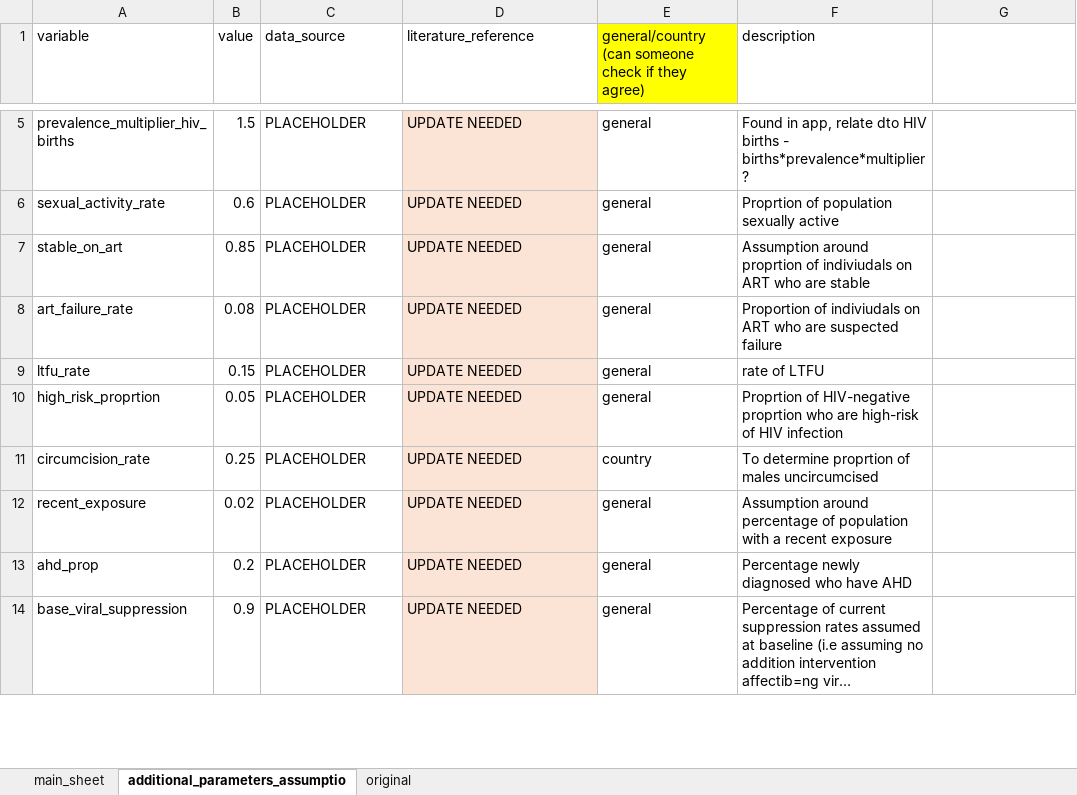
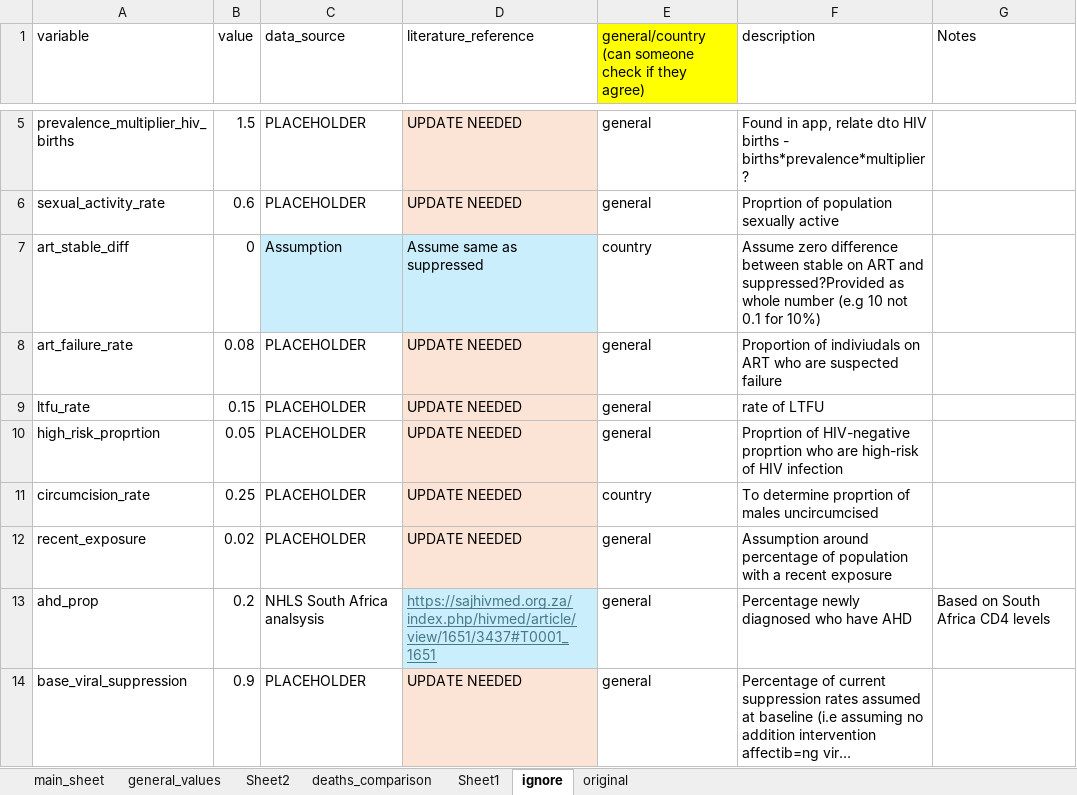
Before and after one commit to adenooy2/HIV_prioritization_tool, an Excel workbook: code/app_deployment/data/parameters.xlsx, sheet ignore, drawn as a sheet; only a part is shown, gaps mark what is left out; long unchanged cells end in …; values as stored, in another font and other column widths than the file's, no borders; removed rows and columns are numbered as before the commit, all else as after; the diff covers the shown part only; the diff names each change by its address in the sheet, - before the commit and + after, or states it on an @@ line.

Commit message:
Updated with local defaults data copies

```diff
--- a/code/app_deployment/data/parameters.xlsx (sheet ignore)
+++ b/code/app_deployment/data/parameters.xlsx (sheet ignore)
-sheet tab: additional_parameters_assumptio
+sheet tab: ignore
+sheet tab: general_values
+sheet tab: Sheet2
+sheet tab: deaths_comparison
+sheet tab: Sheet1
-G1: (empty)
+G1: Notes
-row 7: stable_on_art | 0.85 | PLACEHOLDER | UPDATE NEEDED | general | Assumption around proprtion of indiviudals on ART who are stable
+row 7: art_stable_diff | 0 | Assumption | Assume same as suppressed | country | Assume zero difference between stable on ART and suppressed?Provided as whole number (e.g 10 not 0.1 for 10%)
-C13 (data_source): PLACEHOLDER
+C13 (data_source): NHLS South Africa analsysis
-D13 (literature_reference): UPDATE NEEDED
+D13 (literature_reference): https://sajhivmed.org.za/index.php/hivmed/article/view/1651/3437#T0001_1651
@@ D13 fill: #FBE3D6 → #CAEEFB, underline: off → on, text colour: black → #467886 @@
-G13 (Notes): (empty)
+G13 (Notes): Based on South Africa CD4 levels
```
Also changed, not shown: 28 removed rows elsewhere in this sheet, sheet main_sheet, hidden cells, charts or pictures, 11 other files.
